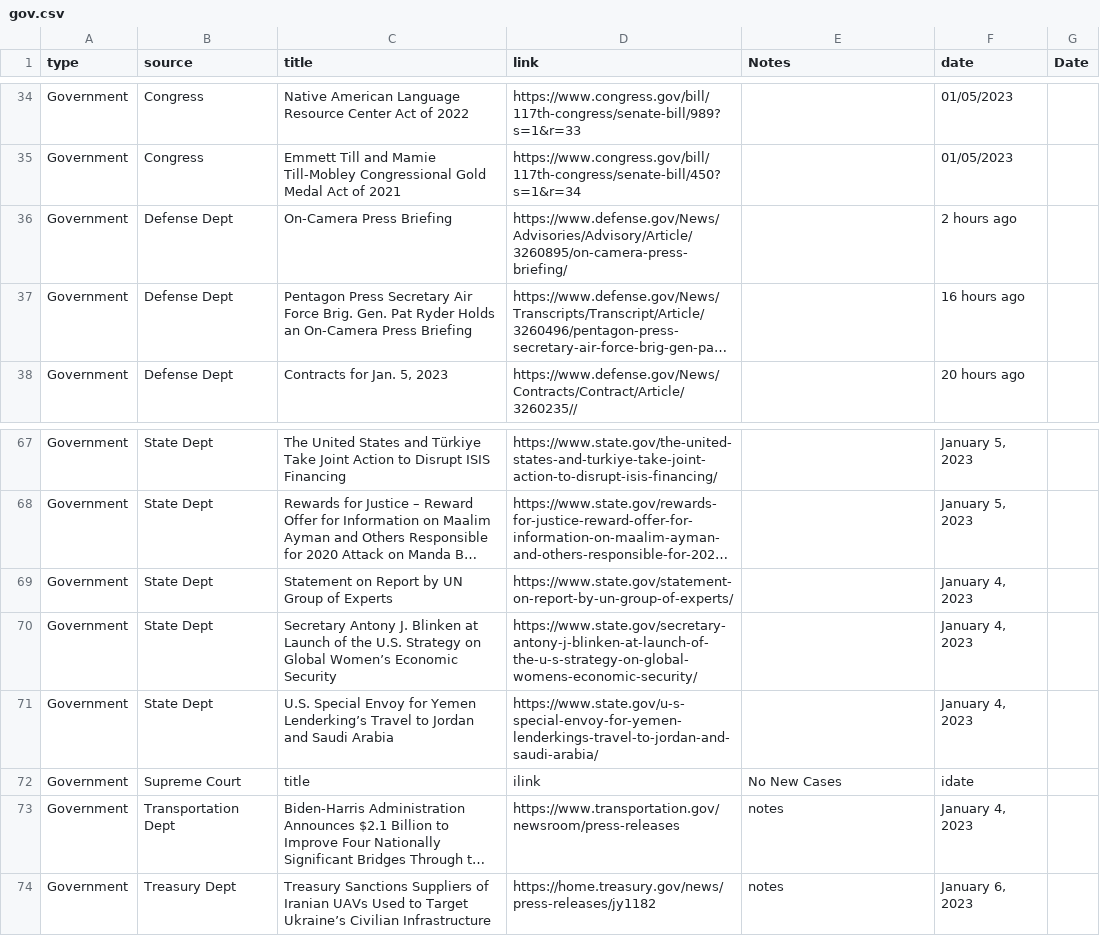
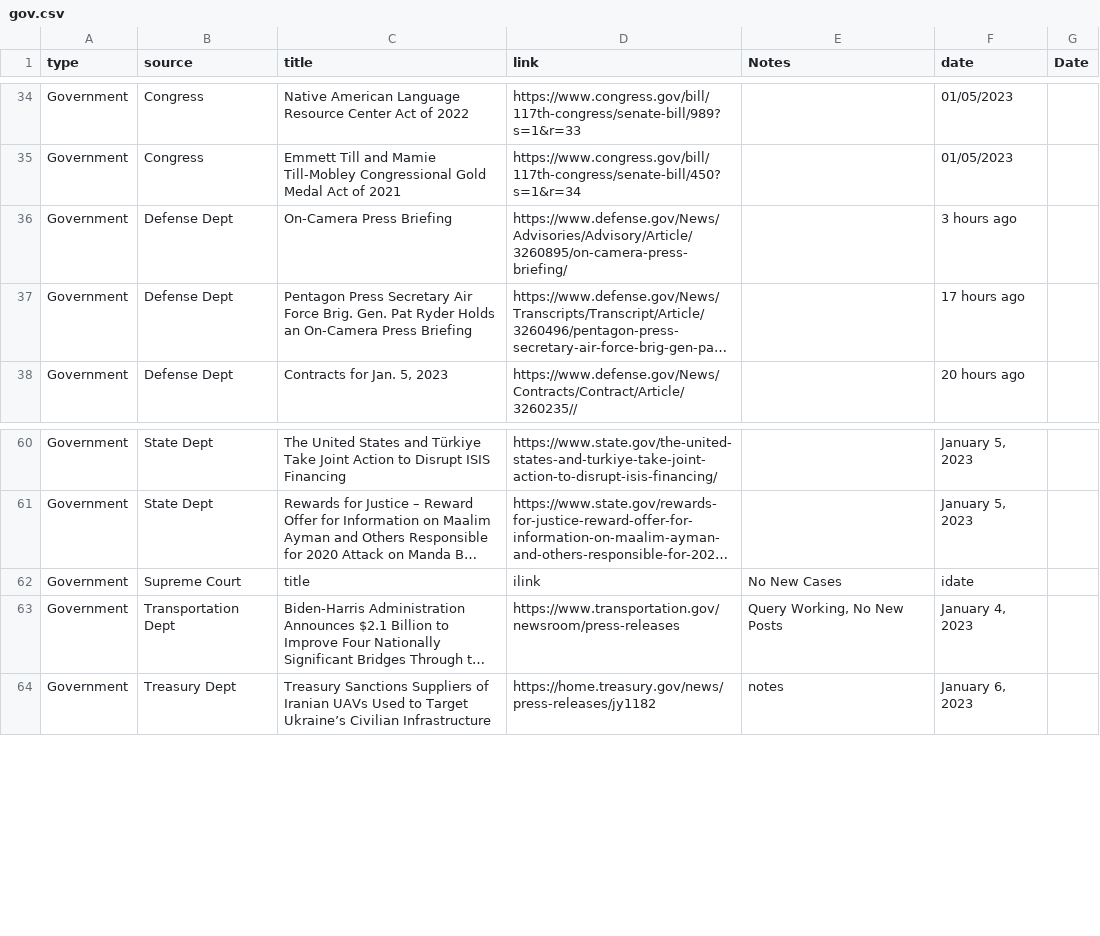
Before and after one commit to jjward25/python.scrapers_daily_update, a CSV file: gov.csv, drawn as a sheet; only a part is shown, gaps mark what is left out; long unchanged cells end in …; removed rows and columns are numbered as before the commit, all else as after; the diff covers the shown part only; the diff names each change by its address in the sheet, - before the commit and + after, or states it on an @@ line.

```diff
--- a/gov.csv
+++ b/gov.csv
-F36 (date): 2 hours ago
+F36 (date): 3 hours ago
-F37 (date): 16 hours ago
+F37 (date): 17 hours ago
-row 69: Government | State Dept | Statement on Report by UN Group of Experts | https://www.state.gov/statement-on-report-by-un-group-of-experts/ |  | January 4, 2023
-row 70: Government | State Dept | Secretary Antony J. Blinken at Launch of the U.S. Strategy on Global Women’s Economic Security | https://www.state.gov/secretary-antony-j-blinken-at-launch-of-the-u-s-strategy-on-global-womens-economic-security/ |  | January 4, 2023
-row 71: Government | State Dept | U.S. Special Envoy for Yemen Lenderking’s Travel to Jordan and Saudi Arabia | https://www.state.gov/u-s-special-envoy-for-yemen-lenderkings-travel-to-jordan-and-saudi-arabia/ |  | January 4, 2023
-E63 (Notes): notes
+E63 (Notes): Query Working, No New Posts
```
Also changed, not shown: 12 removed rows and 1 edited cell elsewhere in this file, headlines.csv, opeds.csv, 33 other files.
